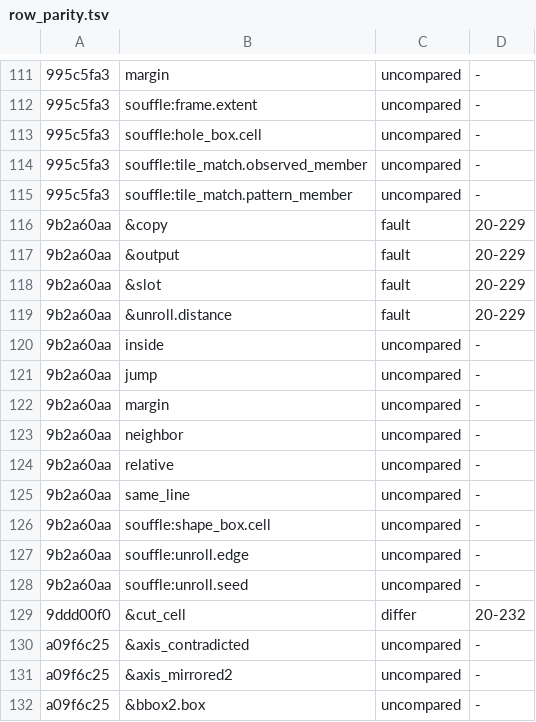
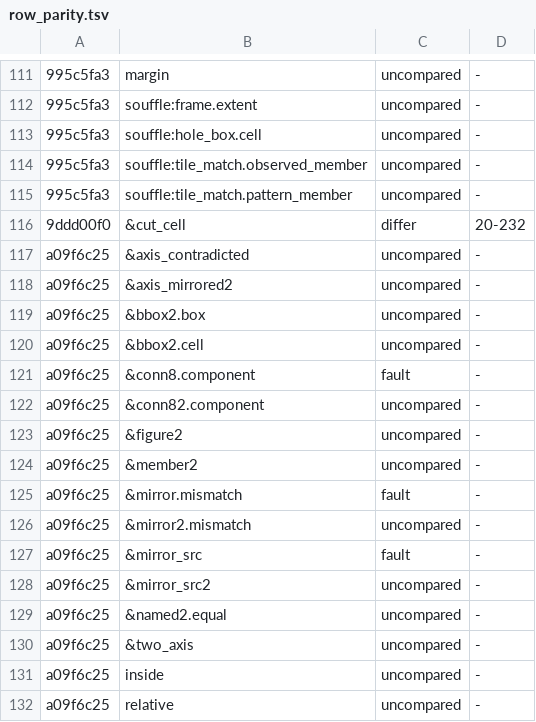
Before and after one commit to conundrumer/arc-workspace, a TSV file: src/arclog_convert/row_parity.tsv, drawn as a sheet; only a part is shown, gaps mark what is left out; the shorter side is filled out with more unchanged rows.

```diff
--- a/src/arclog_convert/row_parity.tsv
+++ b/src/arclog_convert/row_parity.tsv
@@ -115,15 +115,2 @@
 995c5fa3	souffle:tile_match.pattern_member	uncompared	-
-9b2a60aa	&copy	fault	20-229
-9b2a60aa	&output	fault	20-229
-9b2a60aa	&slot	fault	20-229
-9b2a60aa	&unroll.distance	fault	20-229
-9b2a60aa	inside	uncompared	-
-9b2a60aa	jump	uncompared	-
-9b2a60aa	margin	uncompared	-
-9b2a60aa	neighbor	uncompared	-
-9b2a60aa	relative	uncompared	-
-9b2a60aa	same_line	uncompared	-
-9b2a60aa	souffle:shape_box.cell	uncompared	-
-9b2a60aa	souffle:unroll.edge	uncompared	-
-9b2a60aa	souffle:unroll.seed	uncompared	-
 9ddd00f0	&cut_cell	differ	20-232
```
Also changed, not shown: 5 other files.
